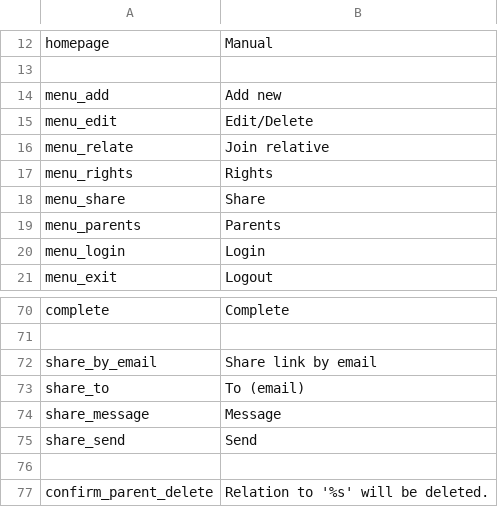
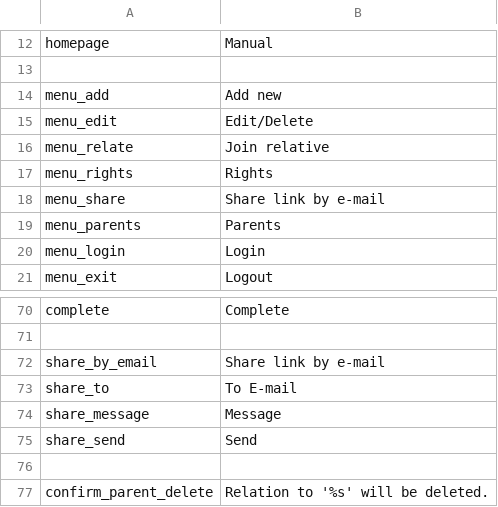
Before and after one commit to entu/entu, a CSV file: app/main/translation/english.csv, drawn as a sheet; only a part is shown, gaps mark what is left out.

Commit message:
Translation fixes

```diff
--- a/app/main/translation/english.csv
+++ b/app/main/translation/english.csv
@@ -17,3 +17,3 @@ menu_relate,Join relative
 menu_rights,Rights
-menu_share,Share
+menu_share,Share link by e-mail
 menu_parents,Parents
@@ -71,4 +71,4 @@ complete,Complete
 
-share_by_email,Share link by email
-share_to,To (email)
+share_by_email,Share link by e-mail
+share_to,To E-mail
 share_message,Message
```
Also changed, not shown: app/main/translation/estonian.csv.
